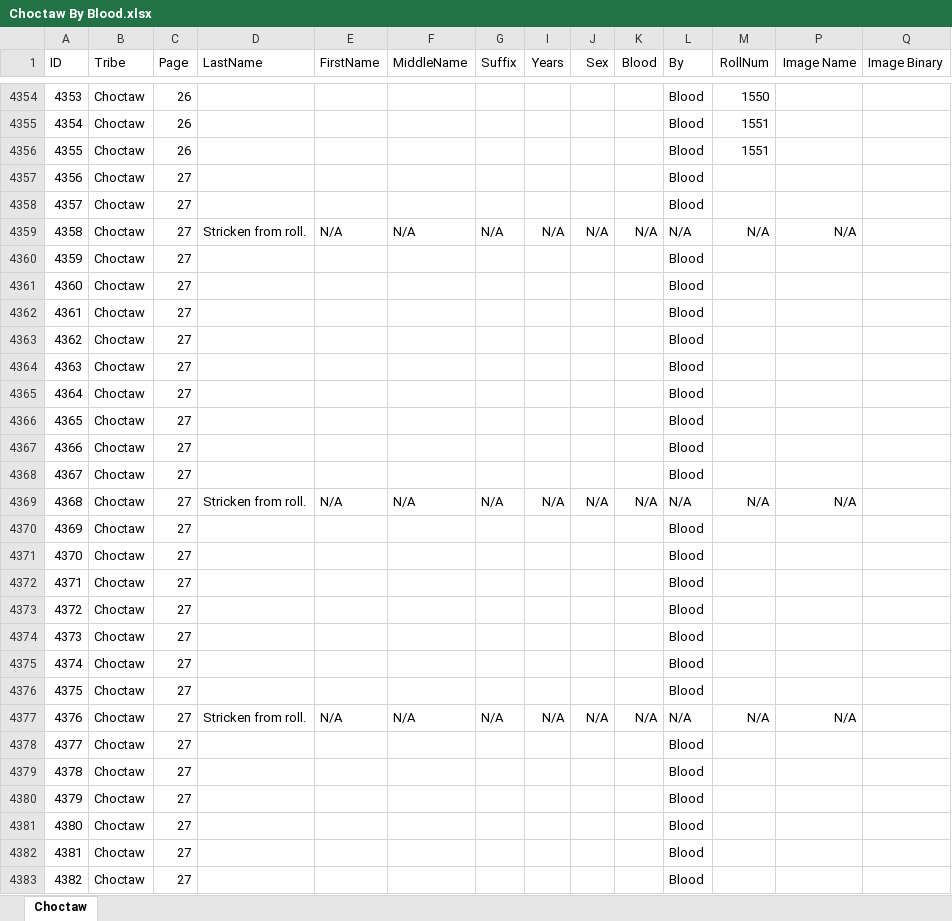
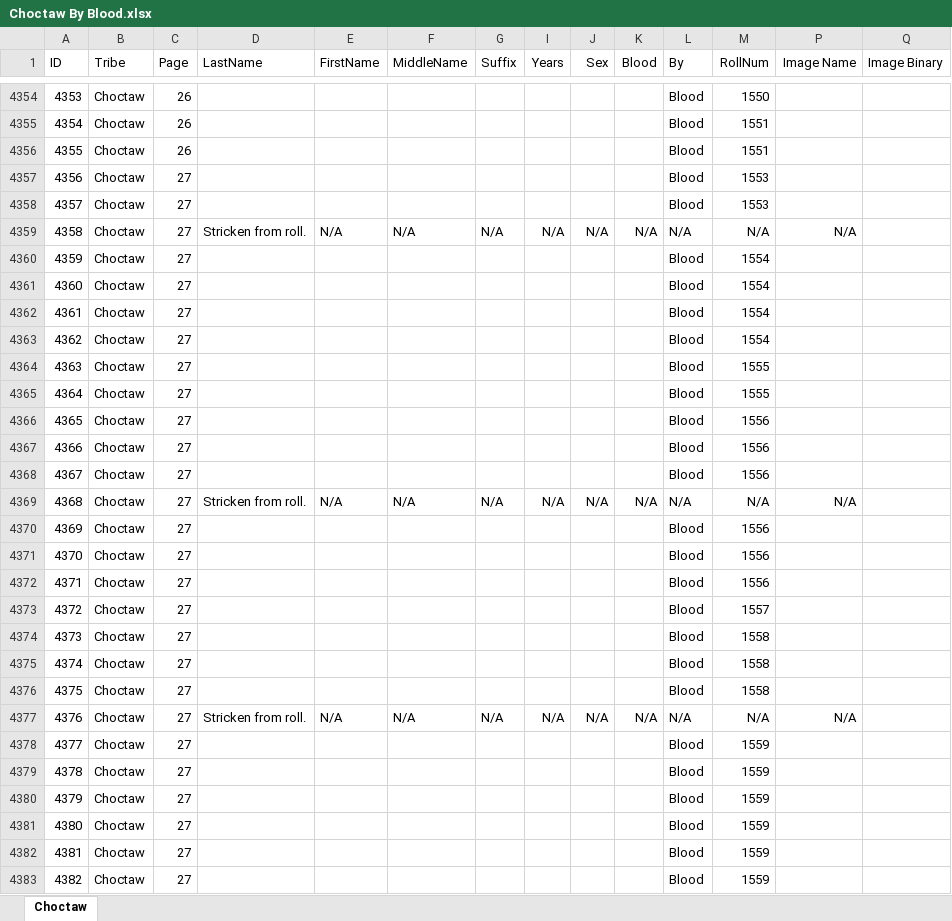
Before and after one commit to DeeRice/MySoftware, an Excel workbook: DawesRollsViewer/Dawes Rolls One Document/Choctaw/Choctaw By Blood.xlsx, sheet Choctaw, drawn as a sheet; only a part is shown, gaps mark what is left out; values as stored, in another font and other column widths than the file's, no borders; the diff covers the shown part only; the diff names each change by its address in the sheet, - before the commit and + after, or states it on an @@ line.

Commit message:
added data to choctaw by blood

```diff
--- a/DawesRollsViewer/Dawes Rolls One Document/Choctaw/Choctaw By Blood.xlsx (sheet Choctaw)
+++ b/DawesRollsViewer/Dawes Rolls One Document/Choctaw/Choctaw By Blood.xlsx (sheet Choctaw)
-M4357:M4358 (RollNum): (empty)
+M4357:M4358 (RollNum): 1553
-M4360:M4363 (RollNum): (empty)
+M4360:M4363 (RollNum): 1554
-M4364:M4365 (RollNum): (empty)
+M4364:M4365 (RollNum): 1555
-M4366:M4368 (RollNum): (empty)
+M4366:M4368 (RollNum): 1556
-M4370:M4372 (RollNum): (empty)
+M4370:M4372 (RollNum): 1556
-M4373 (RollNum): (empty)
+M4373 (RollNum): 1557
-M4374:M4376 (RollNum): (empty)
+M4374:M4376 (RollNum): 1558
-M4378:M4383 (RollNum): (empty)
+M4378:M4383 (RollNum): 1559
```
Also changed, not shown: 132 edited cells elsewhere in this sheet.
